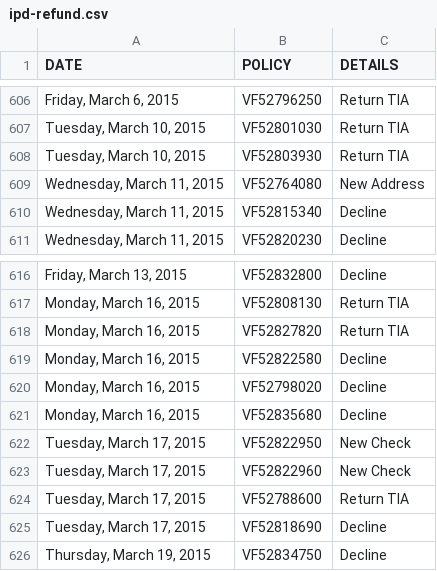
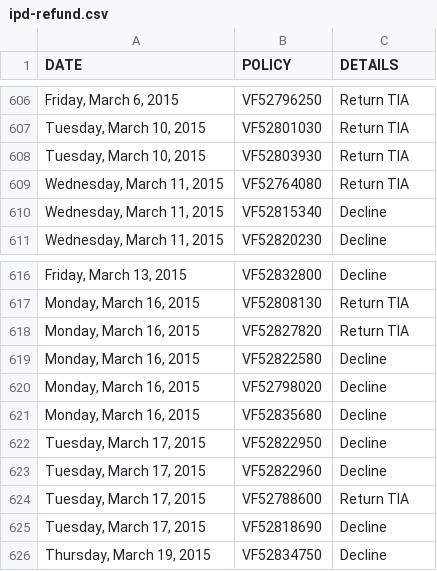
Before and after one commit to johnsethchong/PL_project, a CSV file: Data/ipd-refund.csv, drawn as a sheet; only a part is shown, gaps mark what is left out; the diff names each change by its address in the sheet, - before the commit and + after, or states it on an @@ line.

```diff
--- a/Data/ipd-refund.csv
+++ b/Data/ipd-refund.csv
-C609 (DETAILS): New Address
+C609 (DETAILS): Return TIA
-C622:C623 (DETAILS): New Check
+C622:C623 (DETAILS): Decline
```
Also changed, not shown: 1 other file.
